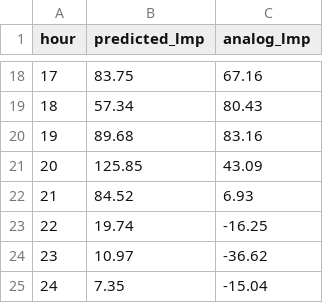
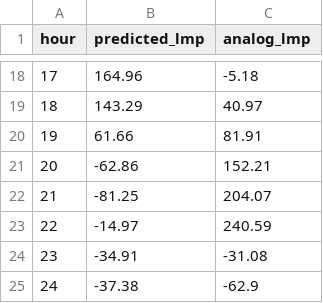
Before and after one commit to lulopdz/lrg-dashboard, a CSV file: data/spread_forecast.csv, drawn as a sheet; only a part is shown, gaps mark what is left out; the diff covers the shown part only.

```diff
--- a/data/spread_forecast.csv
+++ b/data/spread_forecast.csv
@@ -18,8 +18,8 @@ hour,predicted_lmp,analog_lmp
-17,83.75,67.16
-18,57.34,80.43
-19,89.68,83.16
-20,125.85,43.09
-21,84.52,6.93
-22,19.74,-16.25
-23,10.97,-36.62
-24,7.35,-15.04
+17,164.96,-5.18
+18,143.29,40.97
+19,61.66,81.91
+20,-62.86,152.21
+21,-81.25,204.07
+22,-14.97,240.59
+23,-34.91,-31.08
+24,-37.38,-62.9
```
Also changed, not shown: 32 edited cells elsewhere in this file, data/dam_forecast.csv, data/rtm_forecast.csv, 4 other files.
